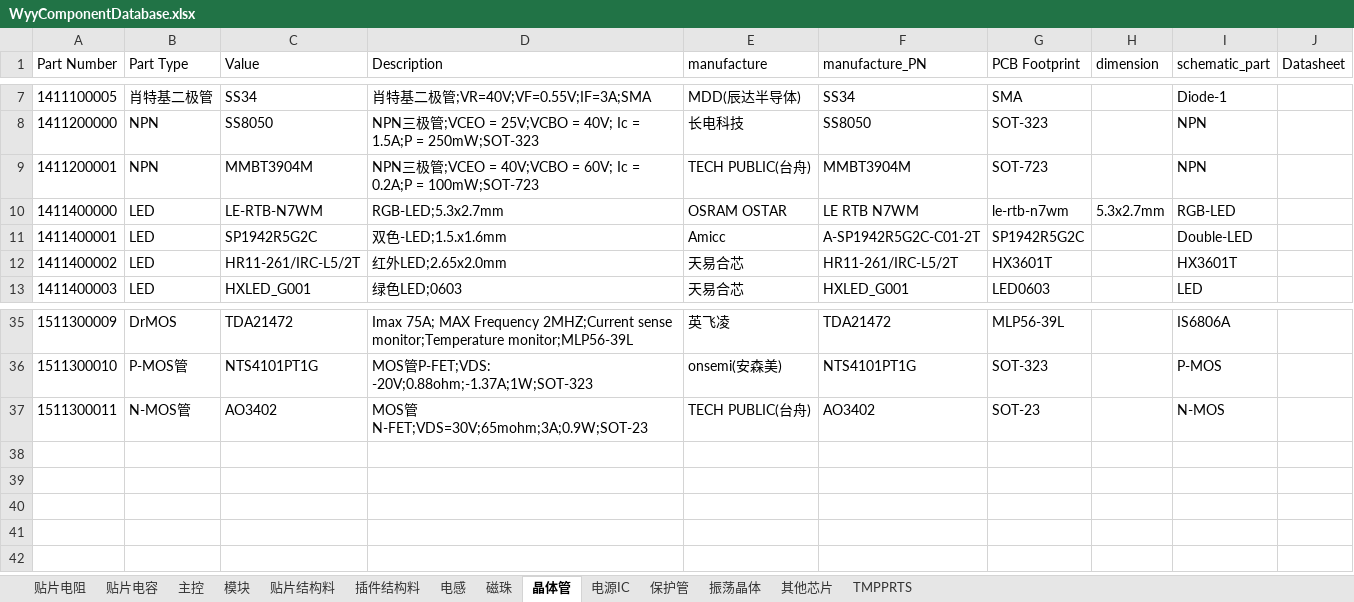
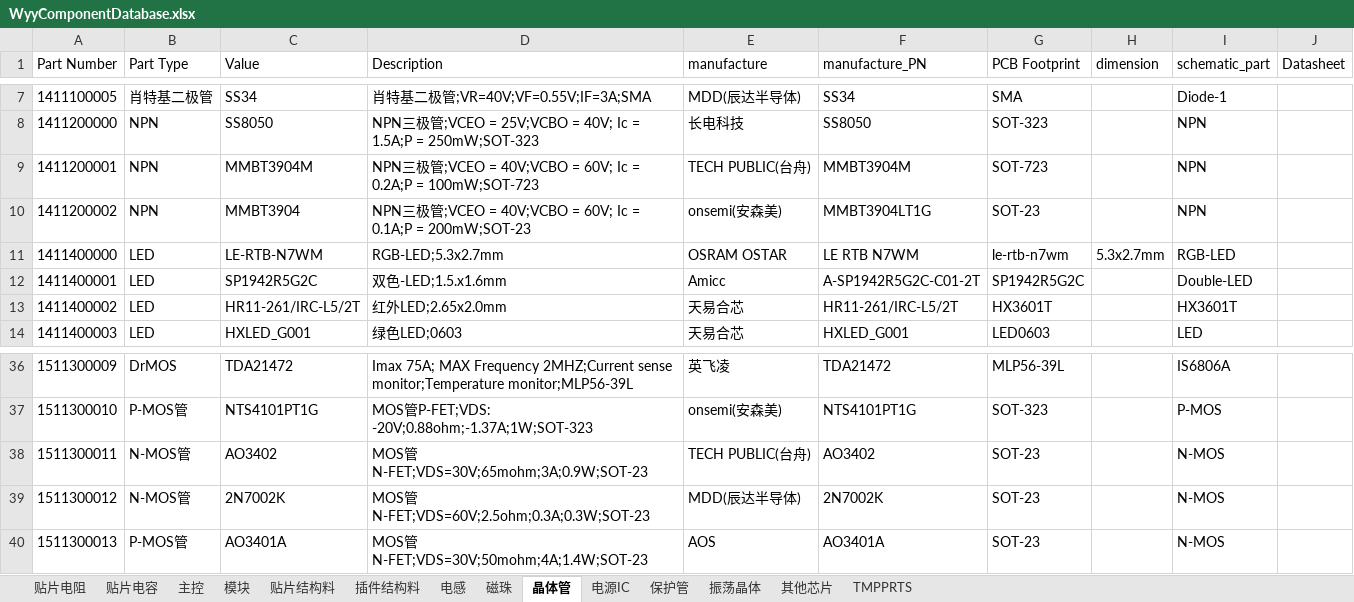
Before and after one commit to wuyunyang/Cadence_Lib, an Excel workbook: WyyComponentDatabase.xlsx, sheet 晶体管, drawn as a sheet; only a part is shown, gaps mark what is left out; values as stored, in another font and other column widths than the file's, no borders; conditional formats not drawn; the diff names each change by its address in the sheet, - before the commit and + after, or states it on an @@ line.

```diff
--- a/WyyComponentDatabase.xlsx (sheet 晶体管)
+++ b/WyyComponentDatabase.xlsx (sheet 晶体管)
+row 10: 1411200002 | NPN | MMBT3904 | NPN三极管;VCEO = 40V;VCBO = 60V; Ic = 0.1A;P = 200mW;SOT-23 | onsemi(安森美) | MMBT3904LT1G | SOT-23 |  | NPN
+row 39: 1511300012 | N-MOS管 | 2N7002K | MOS管N-FET;VDS=60V;2.5ohm;0.3A;0.3W;SOT-23 | MDD(辰达半导体) | 2N7002K | SOT-23 |  | N-MOS
+row 40: 1511300013 | P-MOS管 | AO3401A | MOS管N-FET;VDS=30V;50mohm;4A;1.4W;SOT-23 | AOS | AO3401A | SOT-23 |  | N-MOS
```
Also changed, not shown: sheet 其他芯片, sheet 贴片电容, sheet 贴片电阻, sheet 贴片结构料, sheet 电感, 2 other files.
